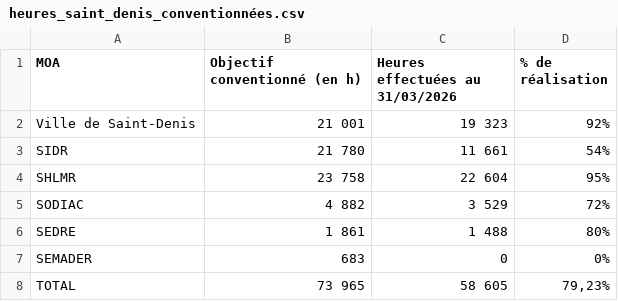
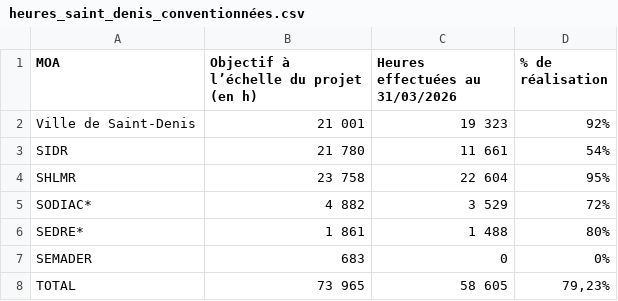
Before and after one commit to mkichenin-svg/NPNRU, a CSV file: heures_saint_denis_conventionnées.csv, drawn as a sheet.

Commit message:
anru

```diff
--- a/heures_saint_denis_conventionnées.csv
+++ b/heures_saint_denis_conventionnées.csv
@@ -1,2 +1,2 @@
-MOA;Objectif conventionné (en h);Heures effectuées au 31/03/2026;% de réalisation
+MOA;Objectif à l’échelle du projet (en h);Heures effectuées au 31/03/2026;% de réalisation
 Ville de Saint-Denis;21 001;19 323;92%
@@ -4,4 +4,4 @@ SIDR;21 780;11 661;54%
 SHLMR;23 758;22 604;95%
-SODIAC;4 882;3 529;72%
-SEDRE;1 861;1 488;80%
+SODIAC*;4 882;3 529;72%
+SEDRE*;1 861;1 488;80%
 SEMADER;683;0;0%
```
